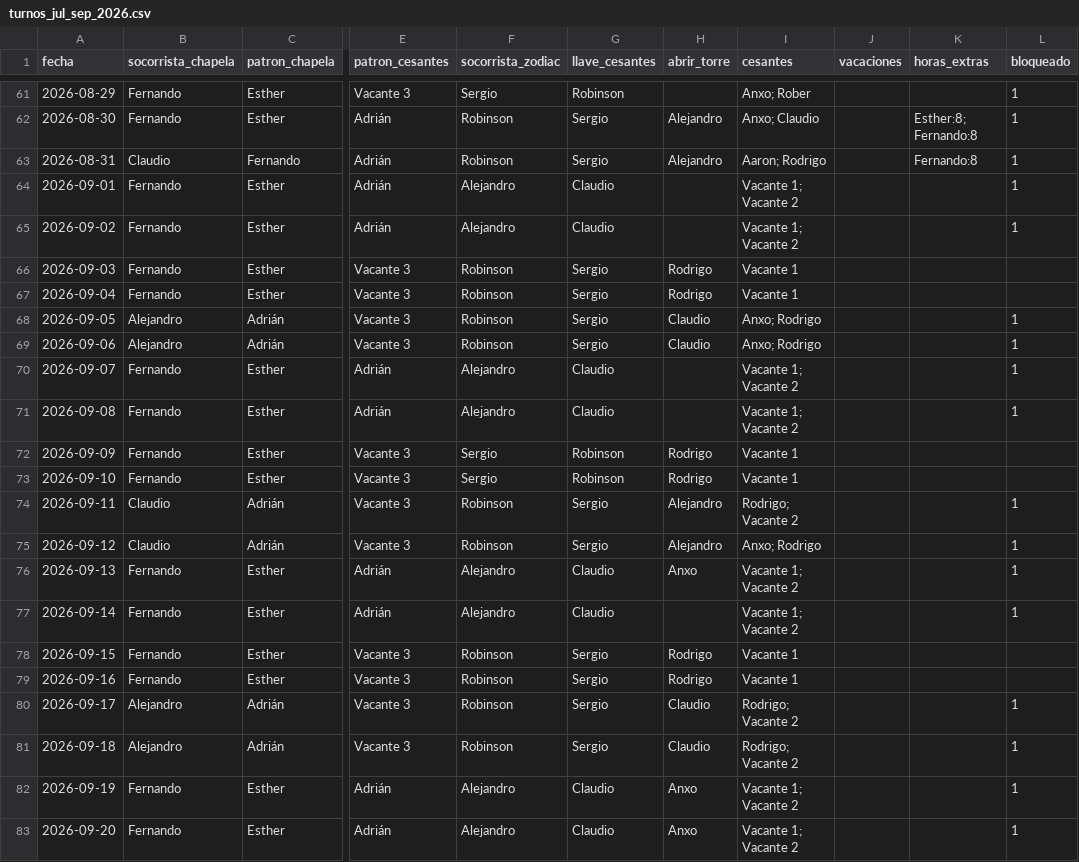
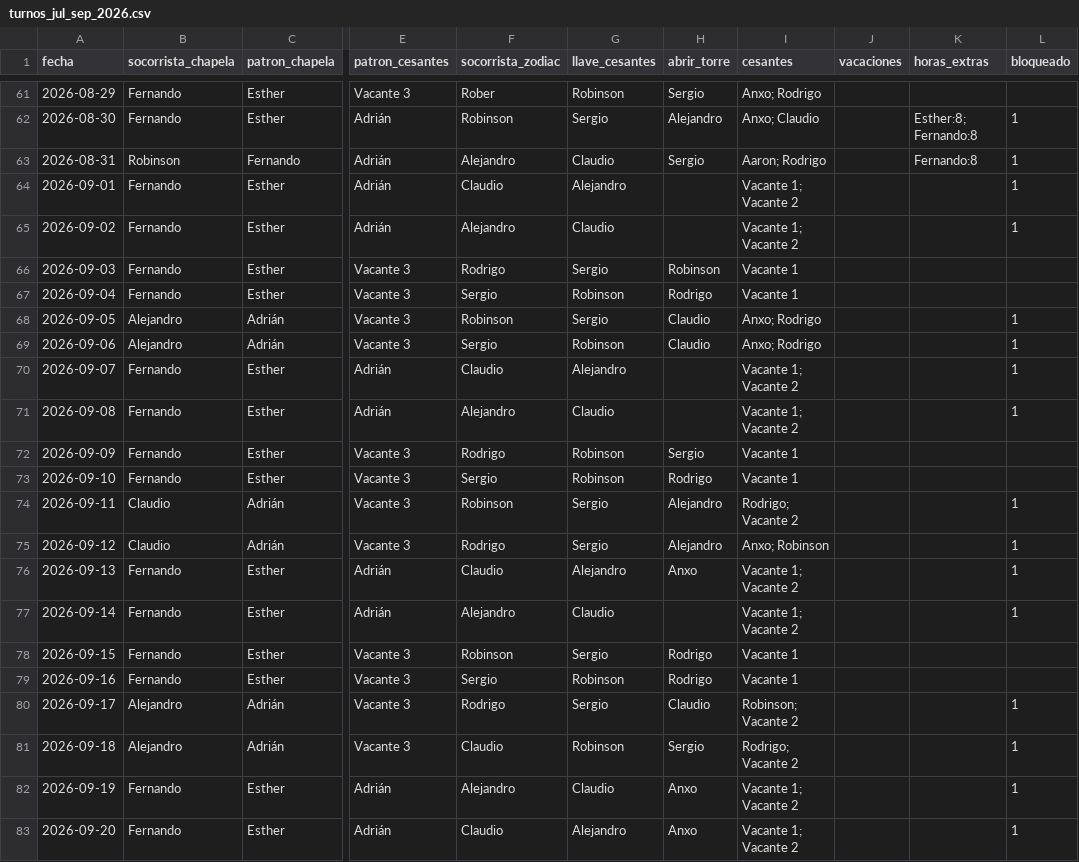
Before and after one commit to andrespi97/playas, a CSV file: turnos_jul_sep_2026.csv, drawn as a sheet; only a part is shown, gaps mark what is left out; the diff covers the shown part only; the diff names each change by its address in the sheet, - before the commit and + after, or states it on an @@ line.

Commit message:
Reparte Zodiac desde el 18 ago entre el pool, salvo Arturo y Rober.
Así no recae siempre en los mismos; Robinson cubre Chapela el 24, 25 y 31.

```diff
--- a/turnos_jul_sep_2026.csv
+++ b/turnos_jul_sep_2026.csv
-F61 (socorrista_zodiac): Sergio
+F61 (socorrista_zodiac): Rober
-H61 (abrir_torre): (empty)
+H61 (abrir_torre): Sergio
-I61 (cesantes): Anxo; Rober
+I61 (cesantes): Anxo; Rodrigo
-L61 (bloqueado): 1
+L61 (bloqueado): (empty)
-B63 (socorrista_chapela): Claudio
+B63 (socorrista_chapela): Robinson
-F63 (socorrista_zodiac): Robinson
+F63 (socorrista_zodiac): Alejandro
-G63 (llave_cesantes): Sergio
+G63 (llave_cesantes): Claudio
-H63 (abrir_torre): Alejandro
+H63 (abrir_torre): Sergio
-F64 (socorrista_zodiac): Alejandro
+F64 (socorrista_zodiac): Claudio
-G64 (llave_cesantes): Claudio
+G64 (llave_cesantes): Alejandro
-F66 (socorrista_zodiac): Robinson
+F66 (socorrista_zodiac): Rodrigo
-H66 (abrir_torre): Rodrigo
+H66 (abrir_torre): Robinson
-F67 (socorrista_zodiac): Robinson
+F67 (socorrista_zodiac): Sergio
-G67 (llave_cesantes): Sergio
+G67 (llave_cesantes): Robinson
-F69 (socorrista_zodiac): Robinson
+F69 (socorrista_zodiac): Sergio
-G69 (llave_cesantes): Sergio
+G69 (llave_cesantes): Robinson
-F70 (socorrista_zodiac): Alejandro
+F70 (socorrista_zodiac): Claudio
-G70 (llave_cesantes): Claudio
+G70 (llave_cesantes): Alejandro
-F72 (socorrista_zodiac): Sergio
+F72 (socorrista_zodiac): Rodrigo
-H72 (abrir_torre): Rodrigo
+H72 (abrir_torre): Sergio
-F75 (socorrista_zodiac): Robinson
+F75 (socorrista_zodiac): Rodrigo
-I75 (cesantes): Anxo; Rodrigo
+I75 (cesantes): Anxo; Robinson
-F76 (socorrista_zodiac): Alejandro
+F76 (socorrista_zodiac): Claudio
-G76 (llave_cesantes): Claudio
+G76 (llave_cesantes): Alejandro
-F79 (socorrista_zodiac): Robinson
+F79 (socorrista_zodiac): Sergio
-G79 (llave_cesantes): Sergio
+G79 (llave_cesantes): Robinson
-F80 (socorrista_zodiac): Robinson
+F80 (socorrista_zodiac): Rodrigo
-I80 (cesantes): Rodrigo; Vacante 2
+I80 (cesantes): Robinson; Vacante 2
-F81 (socorrista_zodiac): Robinson
+F81 (socorrista_zodiac): Claudio
-G81 (llave_cesantes): Sergio
+G81 (llave_cesantes): Robinson
-H81 (abrir_torre): Claudio
+H81 (abrir_torre): Sergio
-F83 (socorrista_zodiac): Alejandro
+F83 (socorrista_zodiac): Claudio
-G83 (llave_cesantes): Claudio
+G83 (llave_cesantes): Alejandro
```
Also changed, not shown: 51 edited cells elsewhere in this file, 6 other files.
